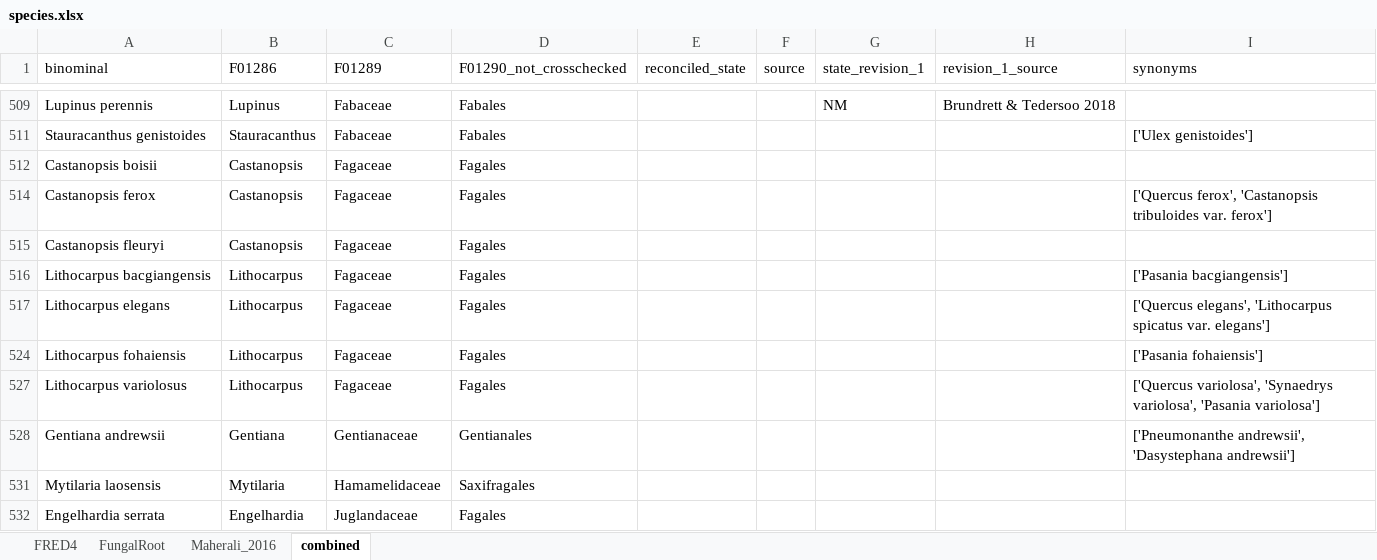
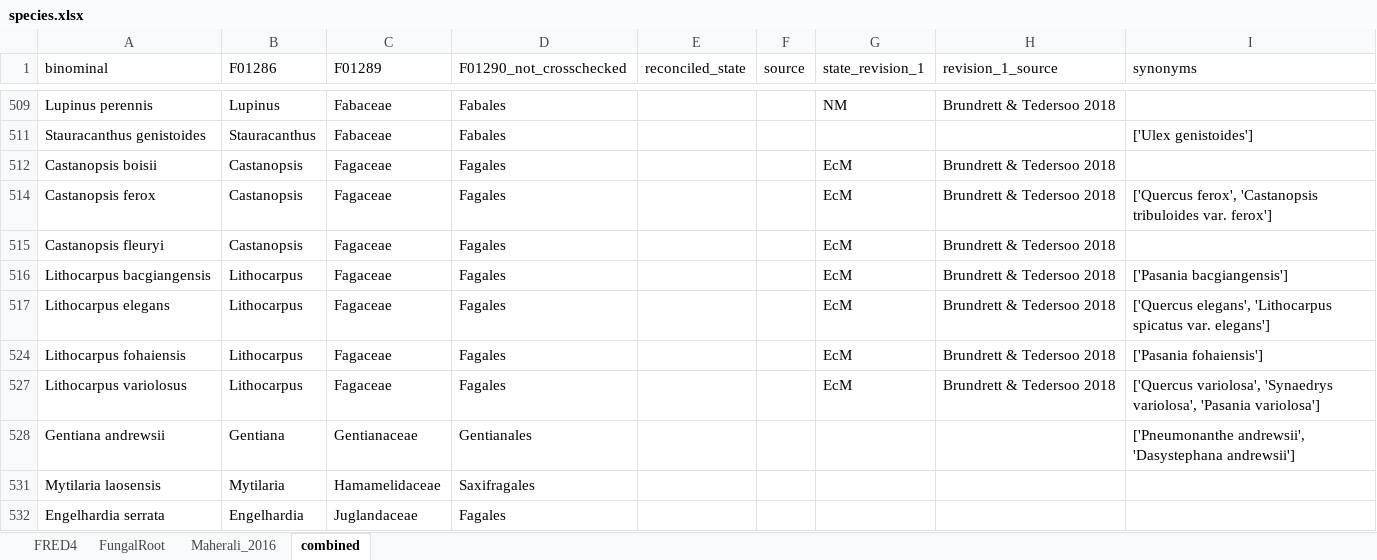
Before and after one commit to anoban/wsu, an Excel workbook: data/chapter2/FRED/subsets/species.xlsx, sheet combined, drawn as a sheet; only a part is shown, gaps mark what is left out; values as stored, in another font and other column widths than the file's, no borders; table styles not drawn; the diff covers the shown part only; the diff names each change by its address in the sheet, - before the commit and + after, or states it on an @@ line.

```diff
--- a/data/chapter2/FRED/subsets/species.xlsx (sheet combined)
+++ b/data/chapter2/FRED/subsets/species.xlsx (sheet combined)
-G512 (state_revision_1): (empty)
+G512 (state_revision_1): EcM
-H512 (revision_1_source): (empty)
+H512 (revision_1_source): Brundrett & Tedersoo 2018
-G514:G517 (state_revision_1): (empty)
+G514:G517 (state_revision_1): EcM
-H514:H517 (revision_1_source): (empty)
+H514:H517 (revision_1_source): Brundrett & Tedersoo 2018
-G524 (state_revision_1): (empty)
+G524 (state_revision_1): EcM
-H524 (revision_1_source): (empty)
+H524 (revision_1_source): Brundrett & Tedersoo 2018
-G527 (state_revision_1): (empty)
+G527 (state_revision_1): EcM
-H527 (revision_1_source): (empty)
+H527 (revision_1_source): Brundrett & Tedersoo 2018
```
Also changed, not shown: 38 edited cells elsewhere in this sheet, 2 other files.
